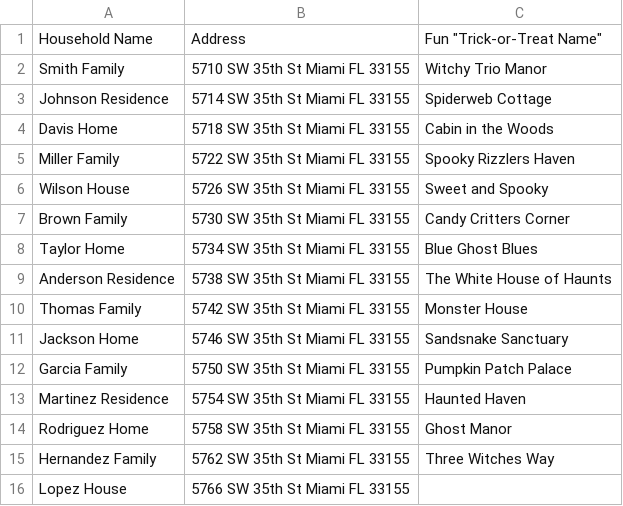
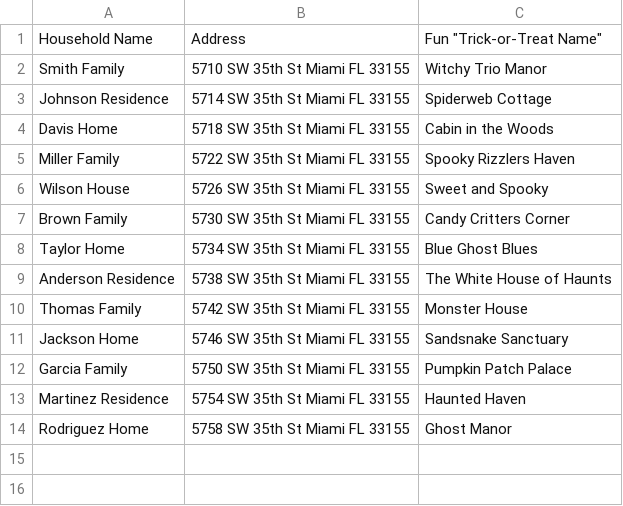
Before and after one commit to pdarleyjr/redbird-parallax-site, a CSV file: data/Red_Bird_Trick-or-Treat_Trail_2025-10-06_19_26_14.csv, drawn as a sheet.

Commit message:
feat: compact featured houses layout, fixed CSV to 14+1 houses, added responsive design with hover effects

```diff
--- a/data/Red_Bird_Trick-or-Treat_Trail_2025-10-06_19_26_14.csv
+++ b/data/Red_Bird_Trick-or-Treat_Trail_2025-10-06_19_26_14.csv
@@ -14,3 +14 @@ Martinez Residence,5754 SW 35th St Miami FL 33155,Haunted Haven
 Rodriguez Home,5758 SW 35th St Miami FL 33155,Ghost Manor
-Hernandez Family,5762 SW 35th St Miami FL 33155,Three Witches Way
-Lopez House,5766 SW 35th St Miami FL 33155,
```
Also changed, not shown: 7 other files.
